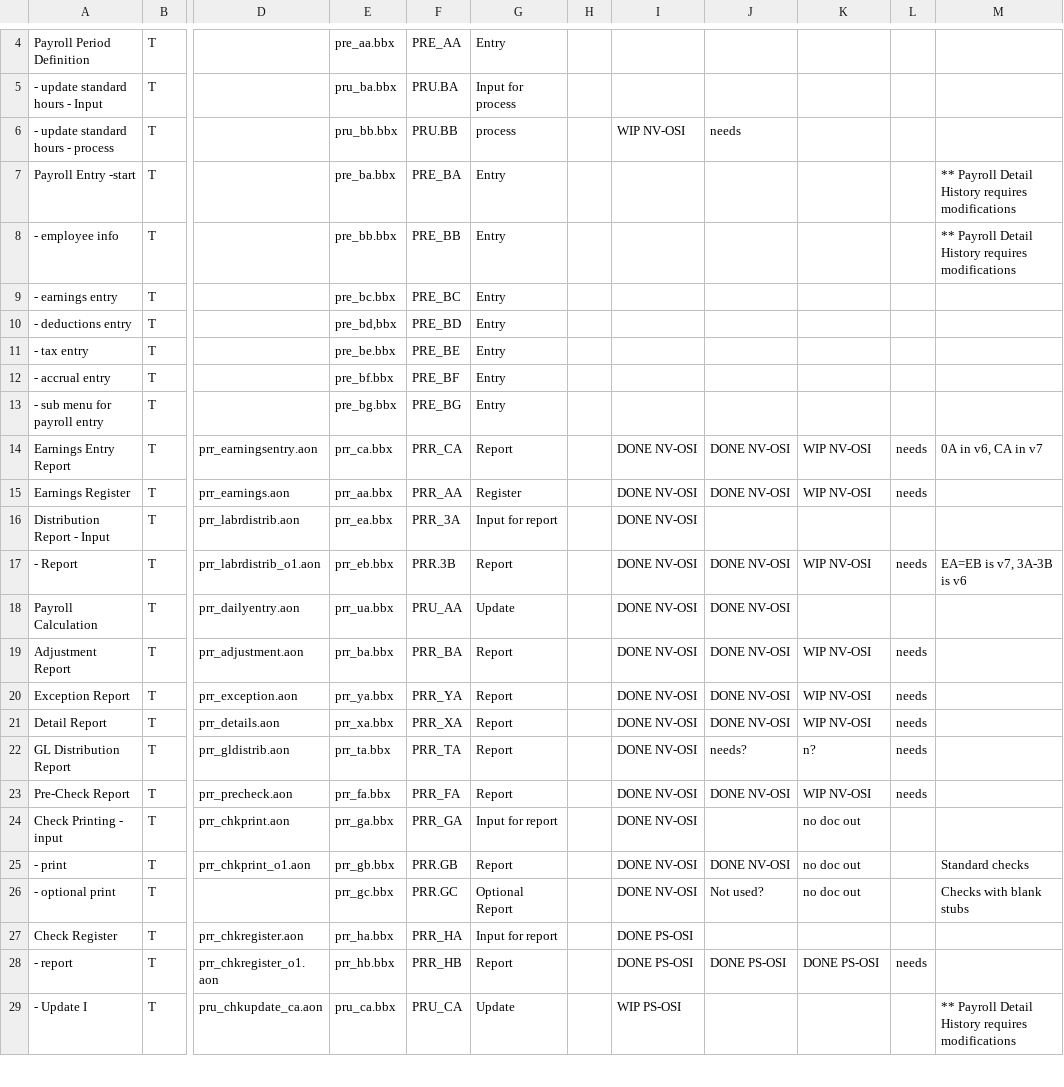
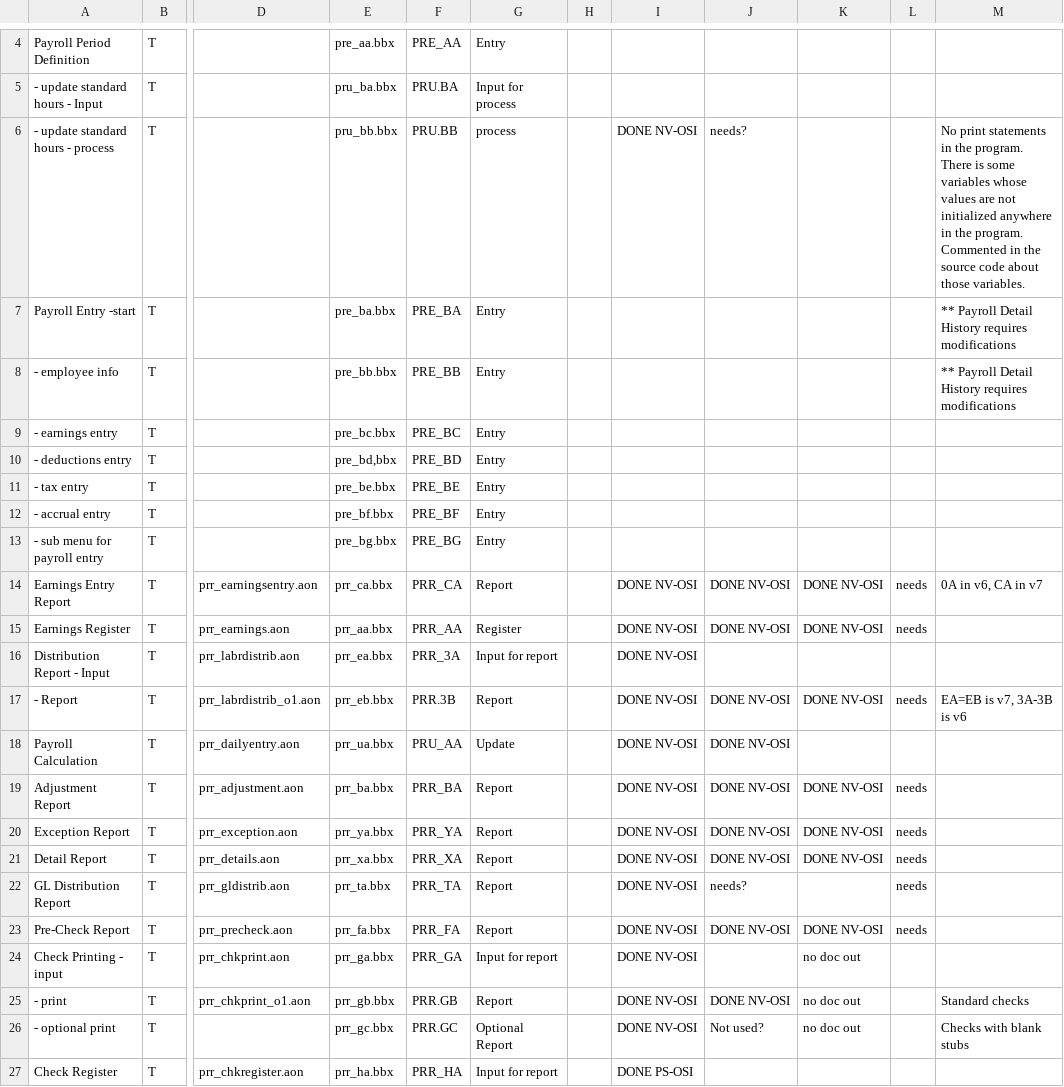
Before and after one commit to nmlynx/AddonSoftware, a CSV file: docs/Payroll_task_spreadsheet.csv, drawn as a sheet; only a part is shown, gaps mark what is left out; the shorter side is filled out with more unchanged rows; the diff names each change by its address in the sheet, - before the commit and + after, or states it on an @@ line.

Commit message:
Committed after changing the status of DocOut work.

```diff
--- a/docs/Payroll_task_spreadsheet.csv
+++ b/docs/Payroll_task_spreadsheet.csv
-I6: WIP NV-OSI
+I6: DONE NV-OSI
-J6: needs
+J6: needs?
-M6: (empty)
+M6: No print statements in the program. There is some variables whose values are not initialized anywhere in the program. Commented in the source code about those variables.
-K14:K15: WIP NV-OSI
+K14:K15: DONE NV-OSI
-K17: WIP NV-OSI
+K17: DONE NV-OSI
-K19:K21: WIP NV-OSI
+K19:K21: DONE NV-OSI
-K22: n?
+K22: (empty)
-K23: WIP NV-OSI
+K23: DONE NV-OSI
```
